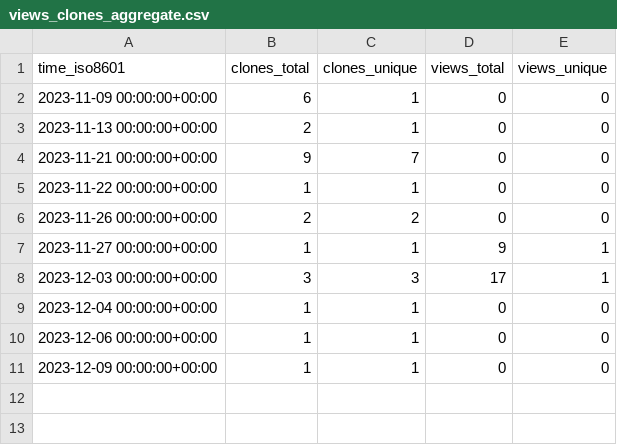
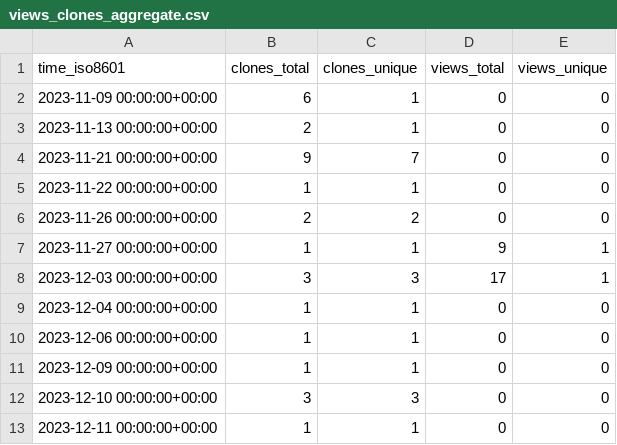
Before and after one commit to animo/homebrew-aries-cli, a CSV file: animo/homebrew-siera/ghrs-data/views_clones_aggregate.csv, drawn as a sheet.

```diff
--- a/animo/homebrew-siera/ghrs-data/views_clones_aggregate.csv
+++ b/animo/homebrew-siera/ghrs-data/views_clones_aggregate.csv
@@ -11 +11,3 @@ time_iso8601,clones_total,clones_unique,views_total,views_unique
 2023-12-09 00:00:00+00:00,1,1,0,0
+2023-12-10 00:00:00+00:00,3,3,0,0
+2023-12-11 00:00:00+00:00,1,1,0,0
```
Also changed, not shown: 1 other file.
